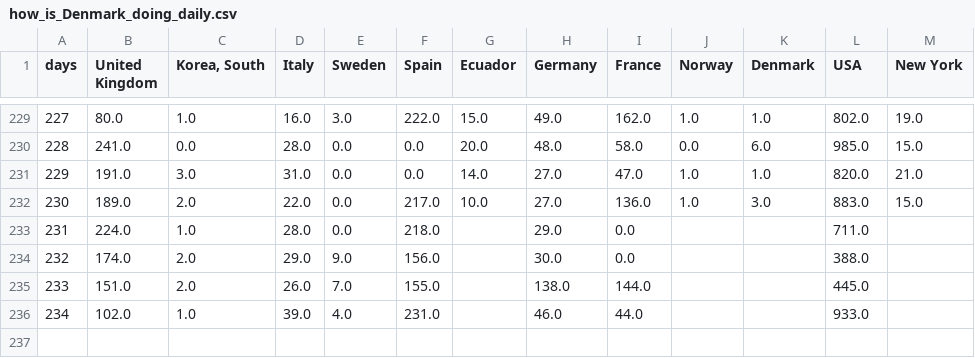
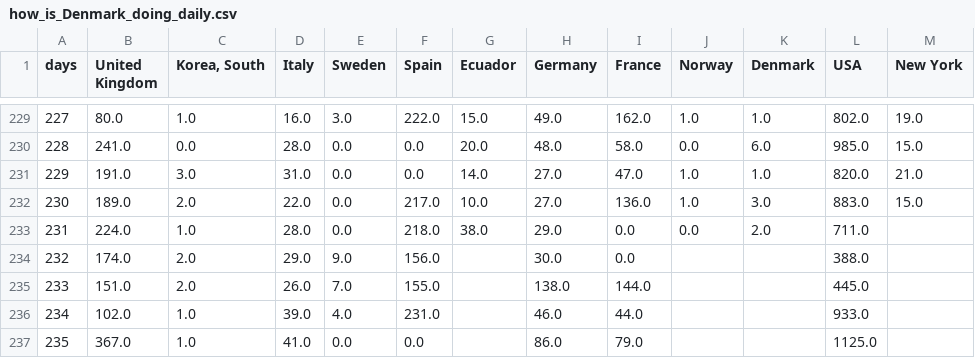
Before and after one commit to cboesgaard/how_is_Denmark_doing, a CSV file: data/how_is_Denmark_doing_daily.csv, drawn as a sheet; only a part is shown, gaps mark what is left out.

```diff
--- a/data/how_is_Denmark_doing_daily.csv
+++ b/data/how_is_Denmark_doing_daily.csv
@@ -232,3 +232,3 @@ days,United Kingdom,"Korea, South",Italy,Sweden,Spain,Ecuador,Germany,France,Nor
 230,189.0,2.0,22.0,0.0,217.0,10.0,27.0,136.0,1.0,3.0,883.0,15.0
-231,224.0,1.0,28.0,0.0,218.0,,29.0,0.0,,,711.0,
+231,224.0,1.0,28.0,0.0,218.0,38.0,29.0,0.0,0.0,2.0,711.0,
 232,174.0,2.0,29.0,9.0,156.0,,30.0,0.0,,,388.0,
@@ -236 +236,2 @@ days,United Kingdom,"Korea, South",Italy,Sweden,Spain,Ecuador,Germany,France,Nor
 234,102.0,1.0,39.0,4.0,231.0,,46.0,44.0,,,933.0,
+235,367.0,1.0,41.0,0.0,0.0,,86.0,79.0,,,1125.0,
```
Also changed, not shown: data/how_is_Denmark_doing_cumulative.csv, data/how_is_Denmark_doing_cumulative_pop.csv, 11 other files.
